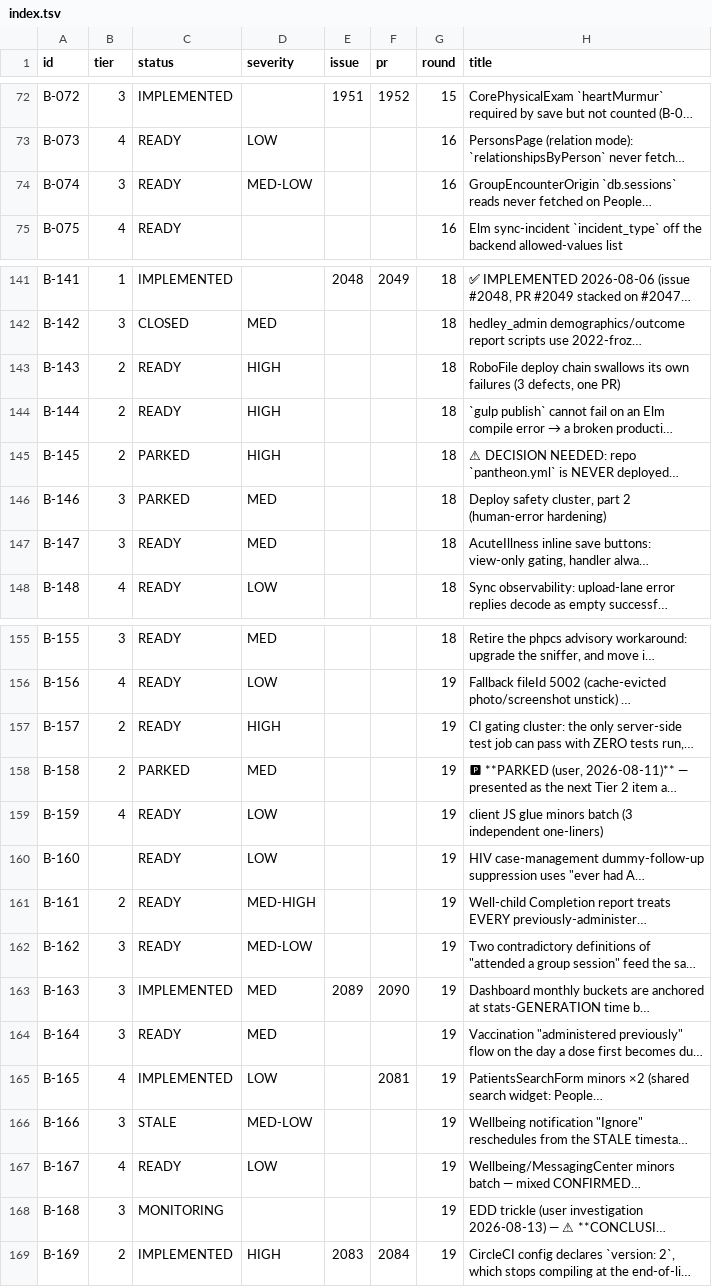
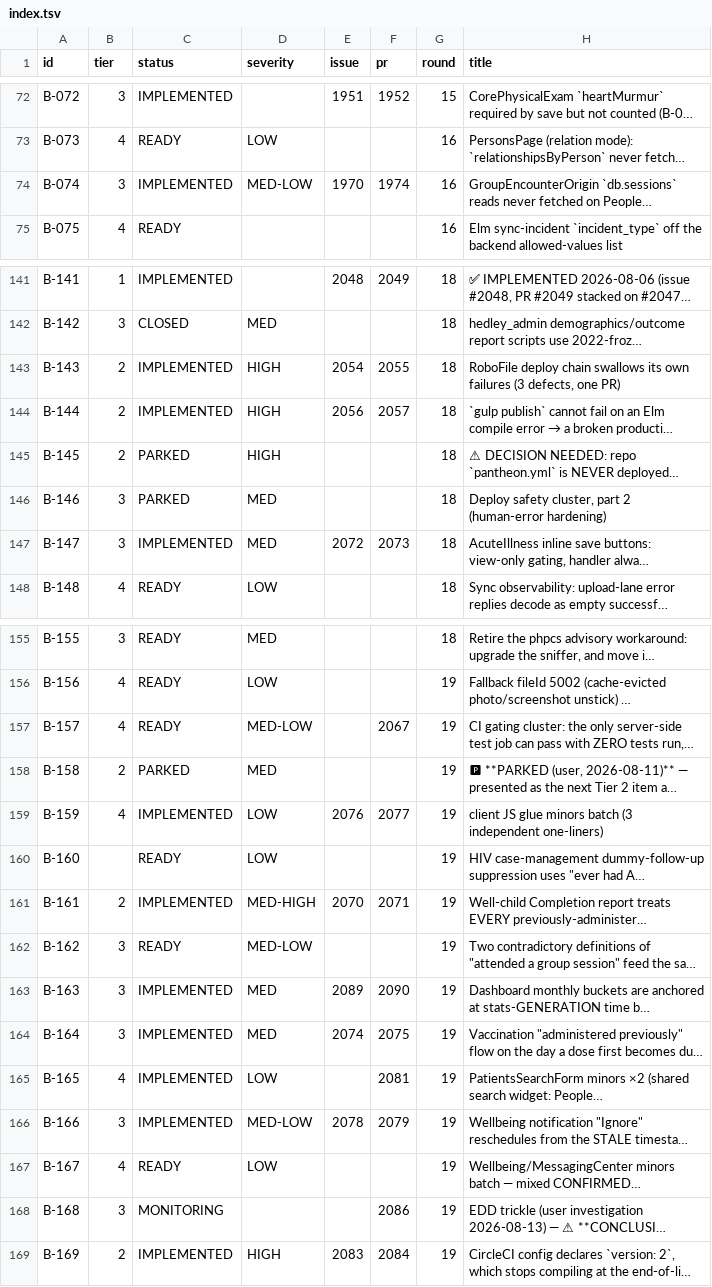
Before and after one commit to TIP-Global-Health/eheza-app, a TSV file: .claude/backlog/index.tsv, drawn as a sheet; only a part is shown, gaps mark what is left out; long unchanged cells end in …; the diff covers the shown part only; the diff names each change by its address in the sheet, - before the commit and + after, or states it on an @@ line.

```diff
--- a/.claude/backlog/index.tsv
+++ b/.claude/backlog/index.tsv
-C74 (status): READY
+C74 (status): IMPLEMENTED
-E74 (issue): (empty)
+E74 (issue): 1970
-F74 (pr): (empty)
+F74 (pr): 1974
-C143:C144 (status): READY
+C143:C144 (status): IMPLEMENTED
-E143 (issue): (empty)
+E143 (issue): 2054
-F143 (pr): (empty)
+F143 (pr): 2055
-E144 (issue): (empty)
+E144 (issue): 2056
-F144 (pr): (empty)
+F144 (pr): 2057
-C147 (status): READY
+C147 (status): IMPLEMENTED
-E147 (issue): (empty)
+E147 (issue): 2072
-F147 (pr): (empty)
+F147 (pr): 2073
-B157 (tier): 2
+B157 (tier): 4
-D157 (severity): HIGH
+D157 (severity): MED-LOW
-F157 (pr): (empty)
+F157 (pr): 2067
-C159 (status): READY
+C159 (status): IMPLEMENTED
-E159 (issue): (empty)
+E159 (issue): 2076
-F159 (pr): (empty)
+F159 (pr): 2077
-C161 (status): READY
+C161 (status): IMPLEMENTED
-E161 (issue): (empty)
+E161 (issue): 2070
-F161 (pr): (empty)
+F161 (pr): 2071
-C164 (status): READY
+C164 (status): IMPLEMENTED
-E164 (issue): (empty)
+E164 (issue): 2074
-F164 (pr): (empty)
+F164 (pr): 2075
-C166 (status): STALE
+C166 (status): IMPLEMENTED
-E166 (issue): (empty)
+E166 (issue): 2078
-F166 (pr): (empty)
+F166 (pr): 2079
-F168 (pr): (empty)
+F168 (pr): 2086
```
Also changed, not shown: 5 added rows and 25 edited cells elsewhere in this file, 31 other files.
